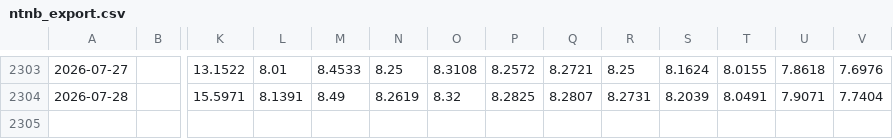
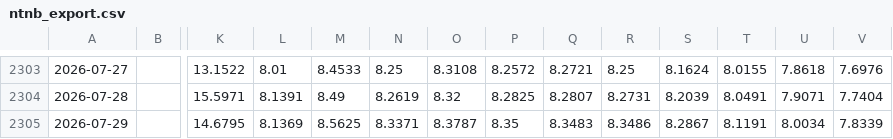
Before and after one commit to luisvital01/ntnb-bi, a CSV file: dados/ntnb_export.csv, drawn as a sheet; only a part is shown, gaps mark what is left out; rows hold the shown columns only; the diff names each change by its address in the sheet, - before the commit and + after, or states it on an @@ line.

Commit message:
Atualização automática dos dados da NTN-B

```diff
--- a/dados/ntnb_export.csv
+++ b/dados/ntnb_export.csv
+row 2305: 2026-07-29 |  | 14.6795 | 8.1369 | 8.5625 | 8.3371 | 8.3787 | 8.35 | 8.3483 | 8.3486 | 8.2867 | 8.1191 | 8.0034 | 7.8339
```
